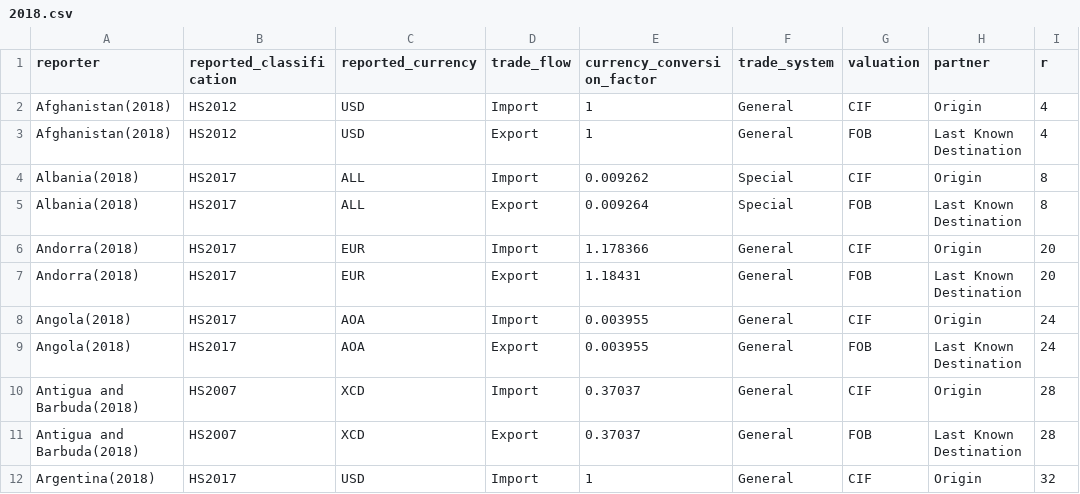
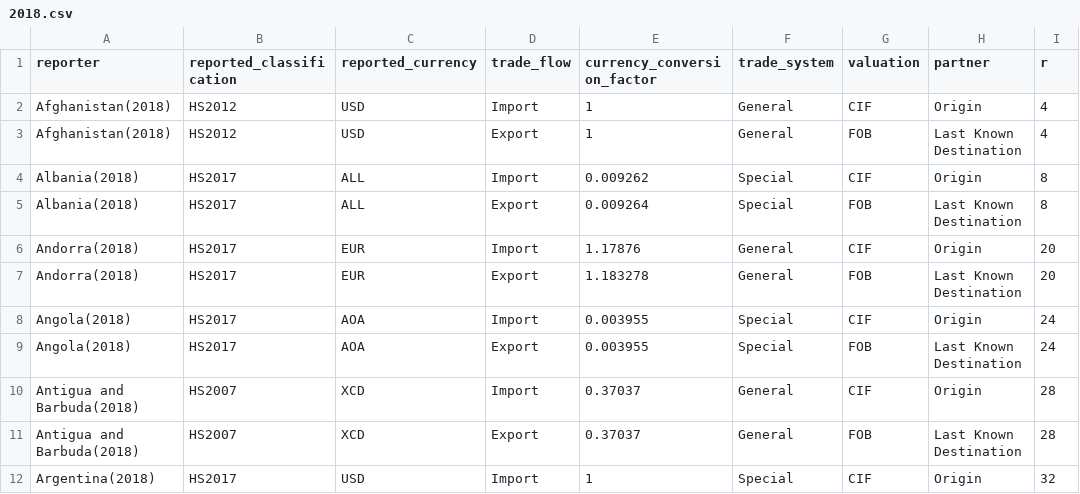
Before and after one commit to pachadotdev/valuation-systems, a CSV file: csv/2018.csv, drawn as a sheet; only a part is shown; the diff covers the shown part only; the diff names each change by its address in the sheet, - before the commit and + after, or states it on an @@ line.

```diff
--- a/csv/2018.csv
+++ b/csv/2018.csv
-E6 (currency_conversion_factor): 1.178366
+E6 (currency_conversion_factor): 1.17876
-E7 (currency_conversion_factor): 1.18431
+E7 (currency_conversion_factor): 1.183278
-F8:F9 (trade_system): General
+F8:F9 (trade_system): Special
-F12 (trade_system): General
+F12 (trade_system): Special
```
Also changed, not shown: 6 added rows and 60 edited cells elsewhere in this file, csv/2009.csv, csv/2015.csv, 39 other files.
